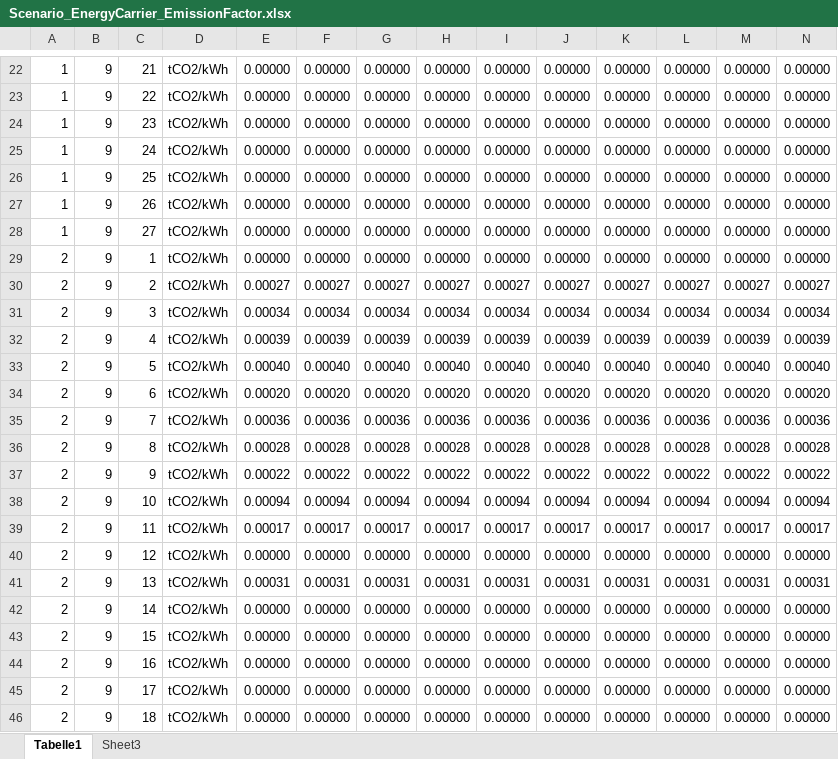
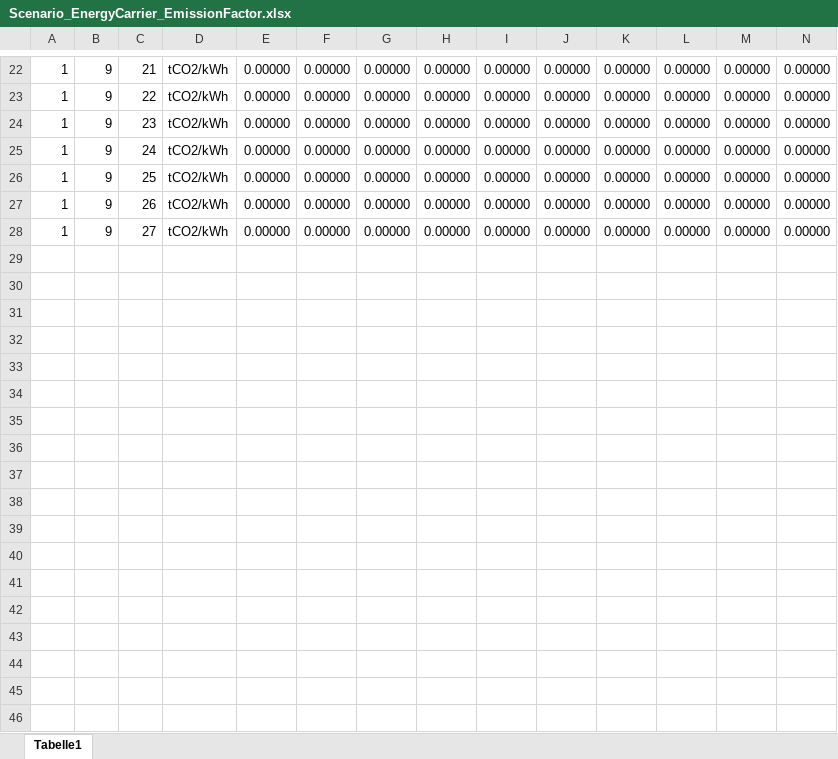
Before and after one commit to SongminYu/render, an Excel workbook: projects/test_building/input/Scenario_EnergyCarrier_EmissionFactor.xlsx, sheet Tabelle1, drawn as a sheet; only a part is shown, gaps mark what is left out; values as stored, in another font and other column widths than the file's, no borders; table styles not drawn; removed rows and columns are numbered as before the commit, all else as after; rows hold the shown columns only; the diff covers the shown part only; the diff names each change by its address in the sheet, - before the commit and + after, or states it on an @@ line.

```diff
--- a/projects/test_building/input/Scenario_EnergyCarrier_EmissionFactor.xlsx (sheet Tabelle1)
+++ b/projects/test_building/input/Scenario_EnergyCarrier_EmissionFactor.xlsx (sheet Tabelle1)
-sheet tab: Sheet3
-row 29: 2 | 9 | 1 | tCO2/kWh | 0.00000 | 0.00000 | 0.00000 | 0.00000 | 0.00000 | 0.00000 | 0.00000 | 0.00000 | 0.00000 | 0.00000
-row 30: 2 | 9 | 2 | tCO2/kWh | 0.00027 | 0.00027 | 0.00027 | 0.00027 | 0.00027 | 0.00027 | 0.00027 | 0.00027 | 0.00027 | 0.00027
-row 31: 2 | 9 | 3 | tCO2/kWh | 0.00034 | 0.00034 | 0.00034 | 0.00034 | 0.00034 | 0.00034 | 0.00034 | 0.00034 | 0.00034 | 0.00034
-row 32: 2 | 9 | 4 | tCO2/kWh | 0.00039 | 0.00039 | 0.00039 | 0.00039 | 0.00039 | 0.00039 | 0.00039 | 0.00039 | 0.00039 | 0.00039
-row 33: 2 | 9 | 5 | tCO2/kWh | 0.00040 | 0.00040 | 0.00040 | 0.00040 | 0.00040 | 0.00040 | 0.00040 | 0.00040 | 0.00040 | 0.00040
-row 34: 2 | 9 | 6 | tCO2/kWh | 0.00020 | 0.00020 | 0.00020 | 0.00020 | 0.00020 | 0.00020 | 0.00020 | 0.00020 | 0.00020 | 0.00020
-row 35: 2 | 9 | 7 | tCO2/kWh | 0.00036 | 0.00036 | 0.00036 | 0.00036 | 0.00036 | 0.00036 | 0.00036 | 0.00036 | 0.00036 | 0.00036
-row 36: 2 | 9 | 8 | tCO2/kWh | 0.00028 | 0.00028 | 0.00028 | 0.00028 | 0.00028 | 0.00028 | 0.00028 | 0.00028 | 0.00028 | 0.00028
-row 37: 2 | 9 | 9 | tCO2/kWh | 0.00022 | 0.00022 | 0.00022 | 0.00022 | 0.00022 | 0.00022 | 0.00022 | 0.00022 | 0.00022 | 0.00022
-row 38: 2 | 9 | 10 | tCO2/kWh | 0.00094 | 0.00094 | 0.00094 | 0.00094 | 0.00094 | 0.00094 | 0.00094 | 0.00094 | 0.00094 | 0.00094
-row 39: 2 | 9 | 11 | tCO2/kWh | 0.00017 | 0.00017 | 0.00017 | 0.00017 | 0.00017 | 0.00017 | 0.00017 | 0.00017 | 0.00017 | 0.00017
-row 40: 2 | 9 | 12 | tCO2/kWh | 0.00000 | 0.00000 | 0.00000 | 0.00000 | 0.00000 | 0.00000 | 0.00000 | 0.00000 | 0.00000 | 0.00000
-row 41: 2 | 9 | 13 | tCO2/kWh | 0.00031 | 0.00031 | 0.00031 | 0.00031 | 0.00031 | 0.00031 | 0.00031 | 0.00031 | 0.00031 | 0.00031
-row 42: 2 | 9 | 14 | tCO2/kWh | 0.00000 | 0.00000 | 0.00000 | 0.00000 | 0.00000 | 0.00000 | 0.00000 | 0.00000 | 0.00000 | 0.00000
-row 43: 2 | 9 | 15 | tCO2/kWh | 0.00000 | 0.00000 | 0.00000 | 0.00000 | 0.00000 | 0.00000 | 0.00000 | 0.00000 | 0.00000 | 0.00000
-row 44: 2 | 9 | 16 | tCO2/kWh | 0.00000 | 0.00000 | 0.00000 | 0.00000 | 0.00000 | 0.00000 | 0.00000 | 0.00000 | 0.00000 | 0.00000
-row 45: 2 | 9 | 17 | tCO2/kWh | 0.00000 | 0.00000 | 0.00000 | 0.00000 | 0.00000 | 0.00000 | 0.00000 | 0.00000 | 0.00000 | 0.00000
-row 46: 2 | 9 | 18 | tCO2/kWh | 0.00000 | 0.00000 | 0.00000 | 0.00000 | 0.00000 | 0.00000 | 0.00000 | 0.00000 | 0.00000 | 0.00000
```
Also changed, not shown: 1 added row and 10 removed rows elsewhere in this sheet, projects/test_building/input/Scenario_EnergyCarrier_Price_CO2Emission.xlsx, projects/test_building/input/Scenario_EnergyCarrier_Price_MarkUp.xlsx, 23 other files.
